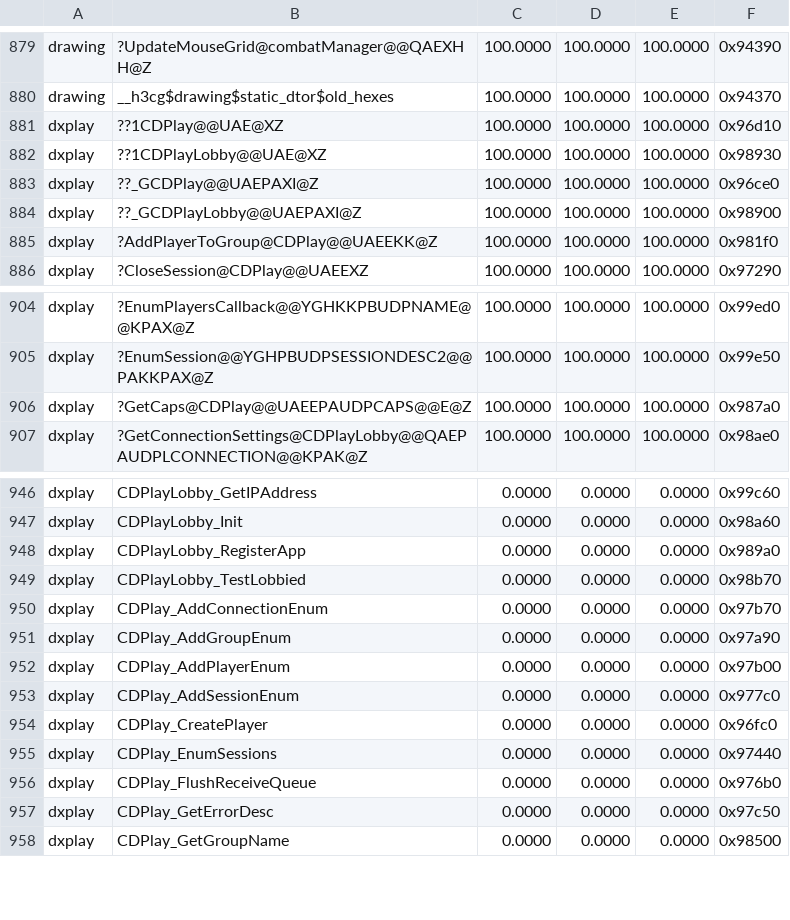
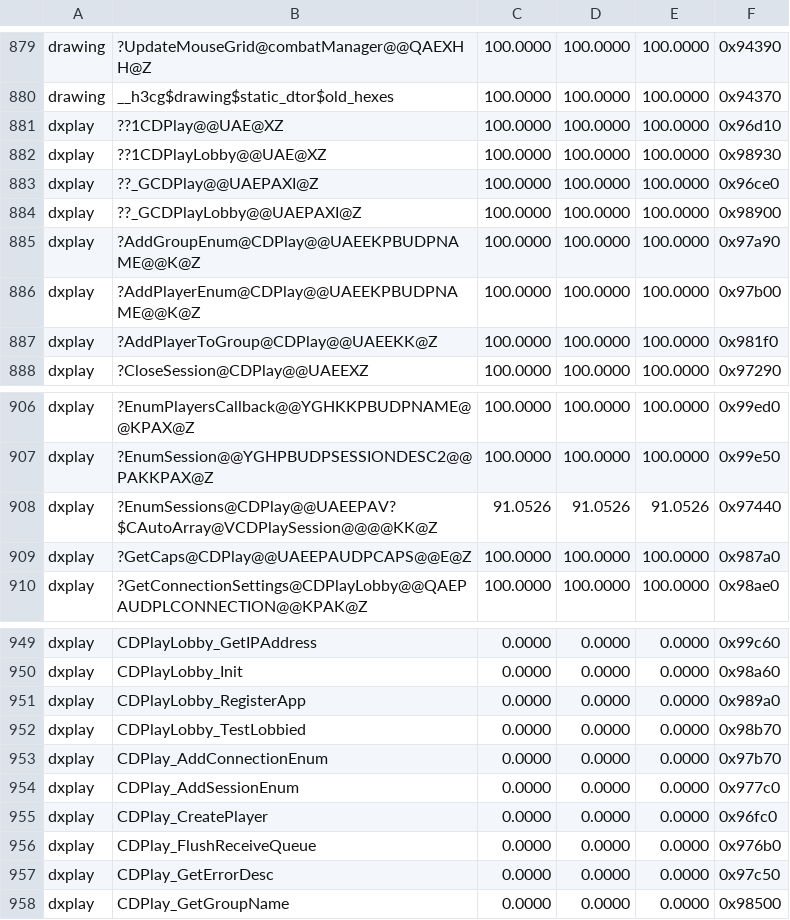
Before and after one commit to sushi-shi/homm3-decomp, a TSV file: config/match_baseline.tsv, drawn as a sheet; only a part is shown, gaps mark what is left out.

```diff
--- a/config/match_baseline.tsv
+++ b/config/match_baseline.tsv
@@ -884,2 +884,4 @@ dxplay	??_GCDPlay@@UAEPAXI@Z	100.0000	100.0000	100.0000	0x96ce0
 dxplay	??_GCDPlayLobby@@UAEPAXI@Z	100.0000	100.0000	100.0000	0x98900
+dxplay	?AddGroupEnum@CDPlay@@UAEEKPBUDPNAME@@K@Z	100.0000	100.0000	100.0000	0x97a90
+dxplay	?AddPlayerEnum@CDPlay@@UAEEKPBUDPNAME@@K@Z	100.0000	100.0000	100.0000	0x97b00
 dxplay	?AddPlayerToGroup@CDPlay@@UAEEKK@Z	100.0000	100.0000	100.0000	0x981f0
@@ -905,2 +907,3 @@ dxplay	?EnumPlayersCallback@@YGHKKPBUDPNAME@@KPAX@Z	100.0000	100.0000	100.0000	0
 dxplay	?EnumSession@@YGHPBUDPSESSIONDESC2@@PAKKPAX@Z	100.0000	100.0000	100.0000	0x99e50
+dxplay	?EnumSessions@CDPlay@@UAEEPAV?$CAutoArray@VCDPlaySession@@@@KK@Z	91.0526	91.0526	91.0526	0x97440
 dxplay	?GetCaps@CDPlay@@UAEEPAUDPCAPS@@E@Z	100.0000	100.0000	100.0000	0x987a0
@@ -950,7 +953,4 @@ dxplay	CDPlayLobby_TestLobbied	0.0000	0.0000	0.0000	0x98b70
 dxplay	CDPlay_AddConnectionEnum	0.0000	0.0000	0.0000	0x97b70
-dxplay	CDPlay_AddGroupEnum	0.0000	0.0000	0.0000	0x97a90
-dxplay	CDPlay_AddPlayerEnum	0.0000	0.0000	0.0000	0x97b00
 dxplay	CDPlay_AddSessionEnum	0.0000	0.0000	0.0000	0x977c0
 dxplay	CDPlay_CreatePlayer	0.0000	0.0000	0.0000	0x96fc0
-dxplay	CDPlay_EnumSessions	0.0000	0.0000	0.0000	0x97440
 dxplay	CDPlay_FlushReceiveQueue	0.0000	0.0000	0.0000	0x976b0
```
Also changed, not shown: 3 other files.
